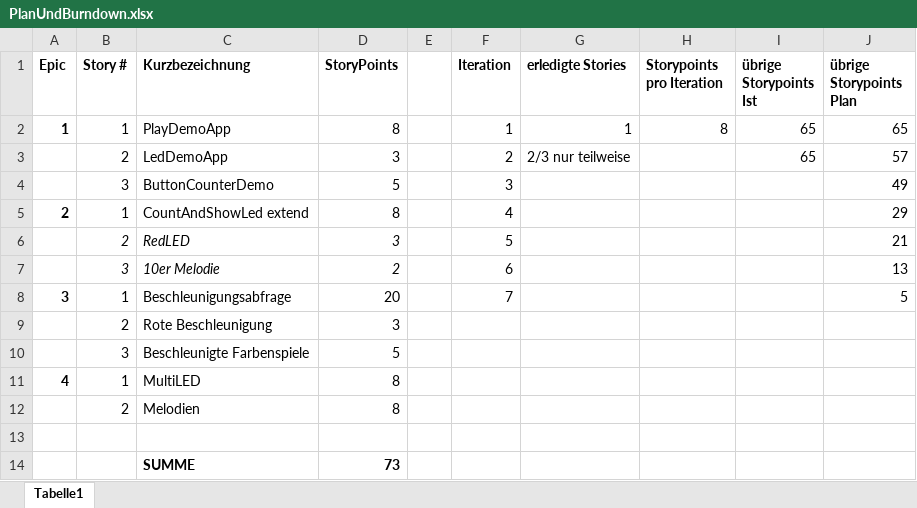
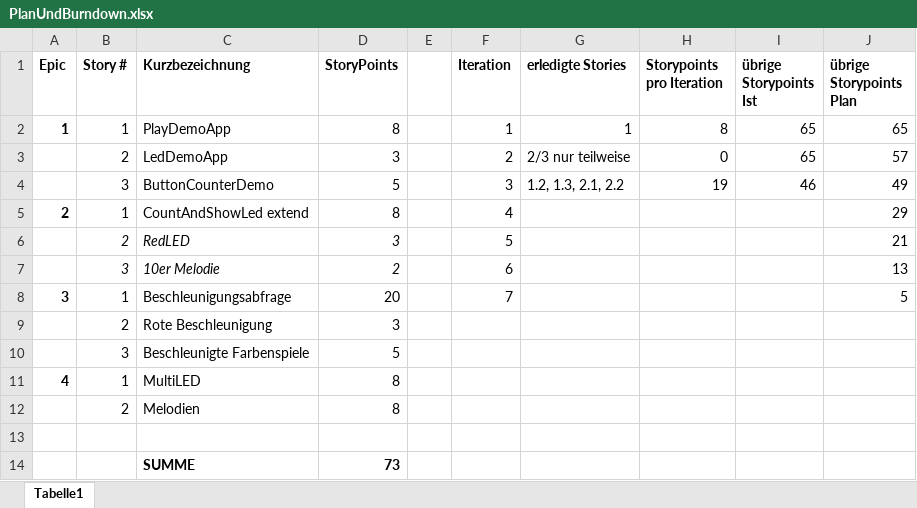
Before and after one commit to dhartl/InternetButton, an Excel workbook: swe-iot/docs/PlanUndBurndown.xlsx, sheet Tabelle1, drawn as a sheet; values as stored, in another font and other column widths than the file's, no borders; charts and pictures not drawn; the diff names each change by its address in the sheet, - before the commit and + after, or states it on an @@ line.

```diff
--- a/swe-iot/docs/PlanUndBurndown.xlsx (sheet Tabelle1)
+++ b/swe-iot/docs/PlanUndBurndown.xlsx (sheet Tabelle1)
-H3 (Storypoints pro Iteration): (empty)
+H3 (Storypoints pro Iteration): 0
-G4 (erledigte Stories): (empty)
+G4 (erledigte Stories): 1.2, 1.3, 2.1, 2.2
-H4 (Storypoints pro Iteration): (empty)
+H4 (Storypoints pro Iteration): 19
-I4 (übrige Storypoints Ist): (empty)
+I4 (übrige Storypoints Ist): 46
```
Also changed, not shown: charts or pictures, 4 other files.
